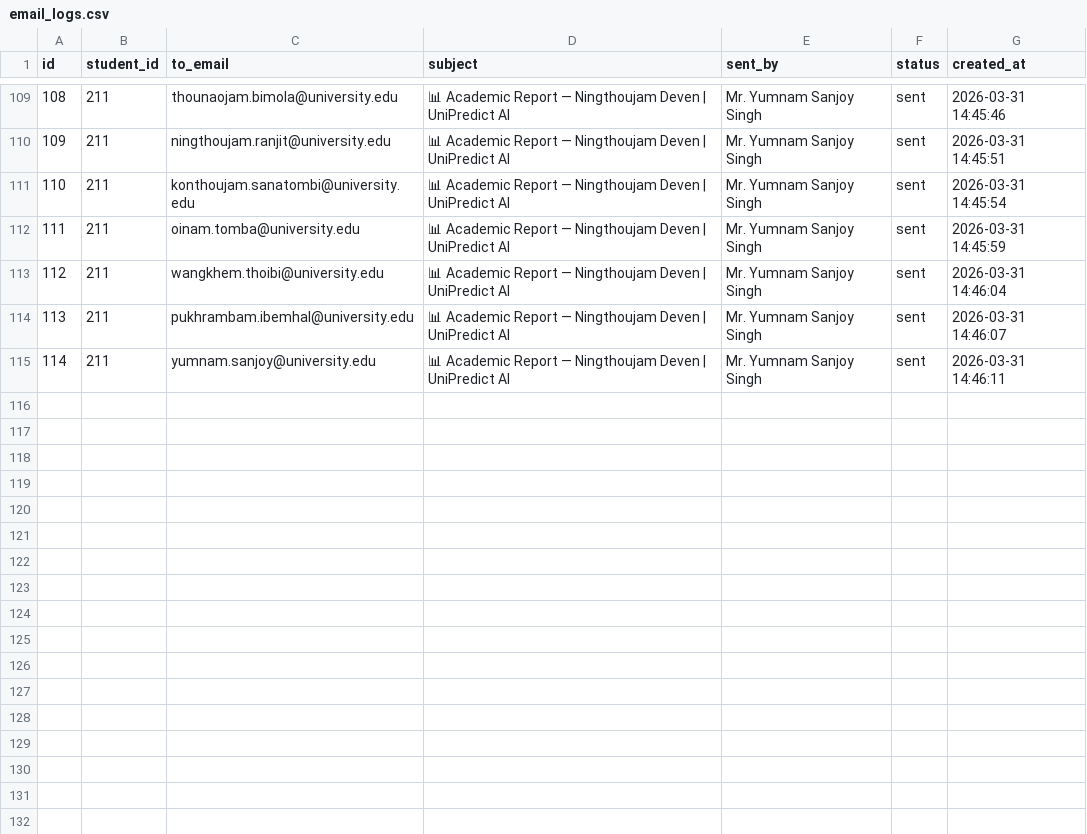
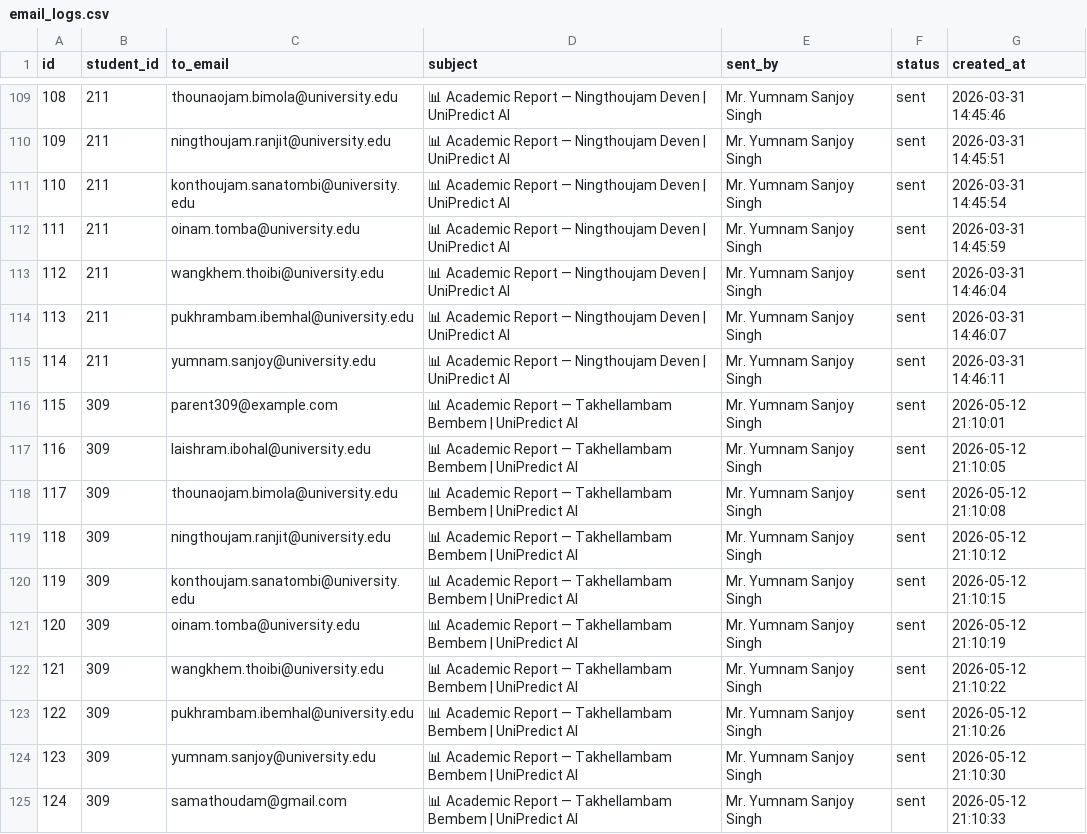
Before and after one commit to 024eden/Unipridict_AI, a CSV file: data/email_logs.csv, drawn as a sheet; only a part is shown, gaps mark what is left out.

```diff
--- a/data/email_logs.csv
+++ b/data/email_logs.csv
@@ -115 +115,11 @@ id,student_id,to_email,subject,sent_by,status,created_at
 114,211,yumnam.sanjoy@university.edu,📊 Academic Report — Ningthoujam Deven | UniPredict AI,Mr. Yumnam Sanjoy Singh,sent,2026-03-31 14:46:11
+115,309,parent309@example.com,📊 Academic Report — Takhellambam Bembem | UniPredict AI,Mr. Yumnam Sanjoy Singh,sent,2026-05-12 21:10:01
+116,309,laishram.ibohal@university.edu,📊 Academic Report — Takhellambam Bembem | UniPredict AI,Mr. Yumnam Sanjoy Singh,sent,2026-05-12 21:10:05
+117,309,thounaojam.bimola@university.edu,📊 Academic Report — Takhellambam Bembem | UniPredict AI,Mr. Yumnam Sanjoy Singh,sent,2026-05-12 21:10:08
+118,309,ningthoujam.ranjit@university.edu,📊 Academic Report — Takhellambam Bembem | UniPredict AI,Mr. Yumnam Sanjoy Singh,sent,2026-05-12 21:10:12
+119,309,konthoujam.sanatombi@university.edu,📊 Academic Report — Takhellambam Bembem | UniPredict AI,Mr. Yumnam Sanjoy Singh,sent,2026-05-12 21:10:15
+120,309,oinam.tomba@university.edu,📊 Academic Report — Takhellambam Bembem | UniPredict AI,Mr. Yumnam Sanjoy Singh,sent,2026-05-12 21:10:19
+121,309,wangkhem.thoibi@university.edu,📊 Academic Report — Takhellambam Bembem | UniPredict AI,Mr. Yumnam Sanjoy Singh,sent,2026-05-12 21:10:22
+122,309,pukhrambam.ibemhal@university.edu,📊 Academic Report — Takhellambam Bembem | UniPredict AI,Mr. Yumnam Sanjoy Singh,sent,2026-05-12 21:10:26
+123,309,yumnam.sanjoy@university.edu,📊 Academic Report — Takhellambam Bembem | UniPredict AI,Mr. Yumnam Sanjoy Singh,sent,2026-05-12 21:10:30
+124,309,samathoudam@gmail.com,📊 Academic Report — Takhellambam Bembem | UniPredict AI,Mr. Yumnam Sanjoy Singh,sent,2026-05-12 21:10:33
```
Also changed, not shown: data/audit_log.csv, data/students.csv, 20 other files.
